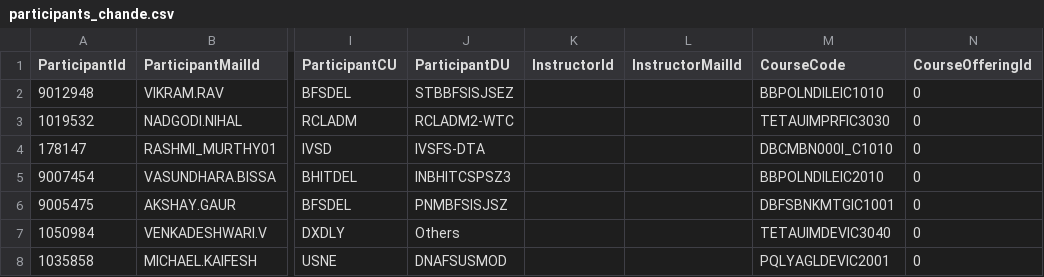
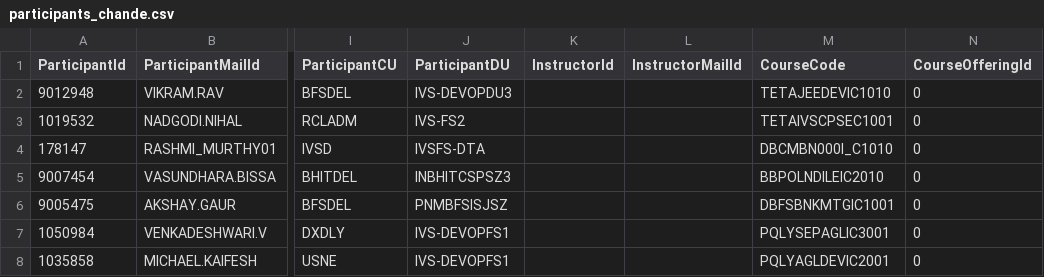
Before and after one commit to rohitvyas300/MeanPoc, a CSV file: mean-demo/controllers/file_upload/participants_chande.csv, drawn as a sheet; only a part is shown, gaps mark what is left out; the diff names each change by its address in the sheet, - before the commit and + after, or states it on an @@ line.

Commit message:
file upload auto chnages with csv file

```diff
--- a/mean-demo/controllers/file_upload/participants_chande.csv
+++ b/mean-demo/controllers/file_upload/participants_chande.csv
-J2 (ParticipantDU): STBBFSISJSEZ
+J2 (ParticipantDU): IVS-DEVOPDU3
-M2 (CourseCode): BBPOLNDILEIC1010
+M2 (CourseCode): TETAJEEDEVIC1010
-J3 (ParticipantDU): RCLADM2-WTC
+J3 (ParticipantDU): IVS-FS2
-M3 (CourseCode): TETAUIMPRFIC3030
+M3 (CourseCode): TETAIVSCPSEC1001
-J7 (ParticipantDU): Others
+J7 (ParticipantDU): IVS-DEVOPFS1
-M7 (CourseCode): TETAUIMDEVIC3040
+M7 (CourseCode): PQLYSEPAGLIC3001
-J8 (ParticipantDU): DNAFSUSMOD
+J8 (ParticipantDU): IVS-DEVOPFS1
```
Also changed, not shown: 7 other files.
